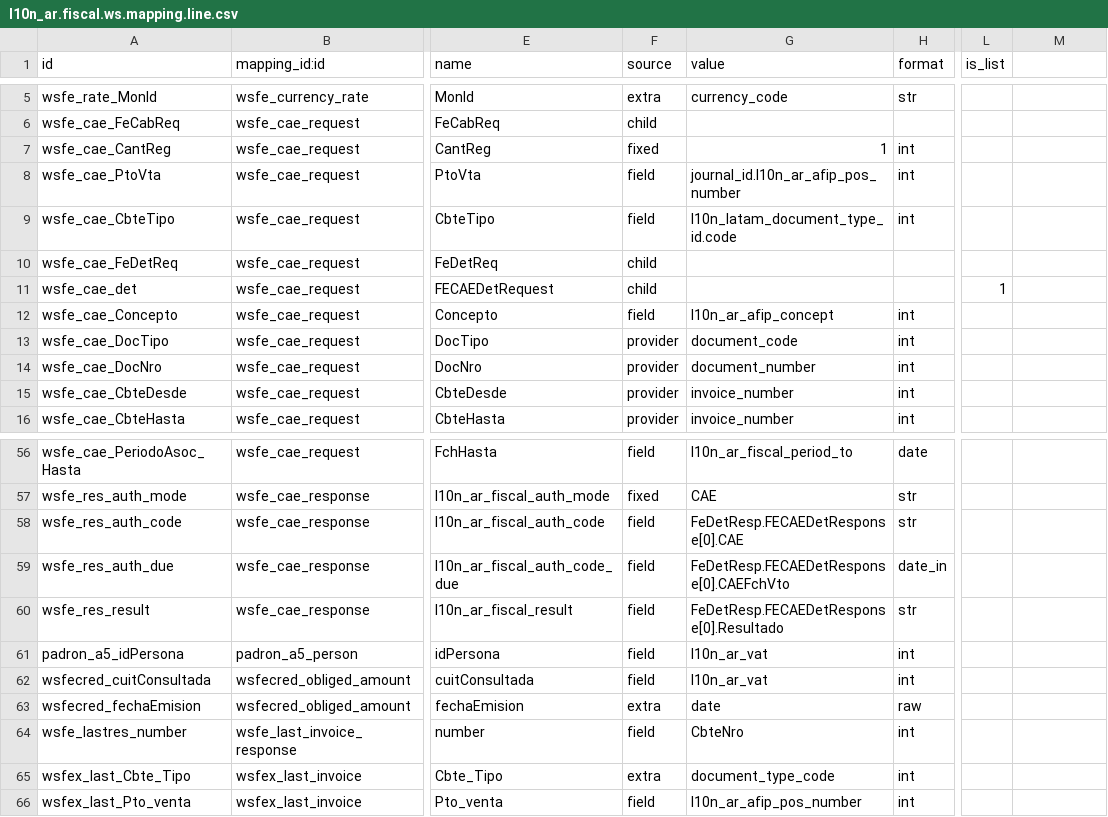
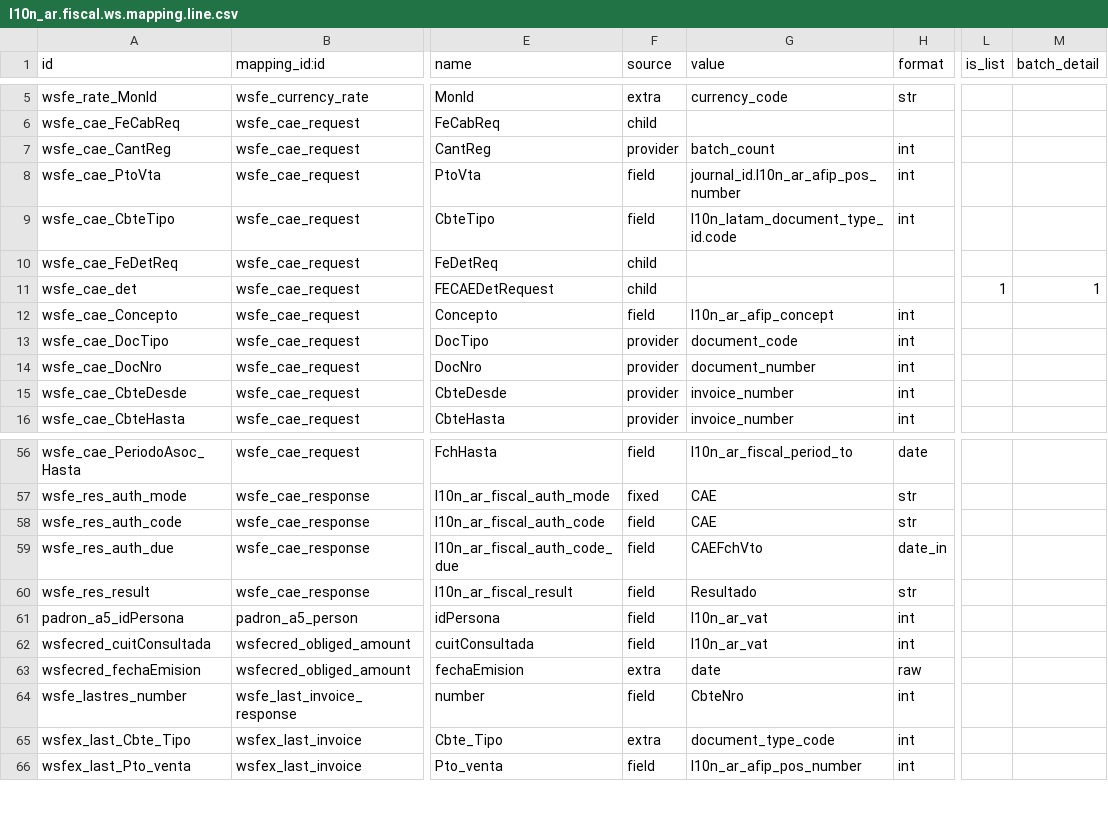
Before and after one commit to ingadhoc/odoo-argentina-ce, a CSV file: l10n_ar_fiscal_ws/data/l10n_ar.fiscal.ws.mapping.line.csv, drawn as a sheet; only a part is shown, gaps mark what is left out; the diff names each change by its address in the sheet, - before the commit and + after, or states it on an @@ line.

Commit message:
[IMP] l10n_ar_fiscal_ws: pedir la autorización en lote
Hasta ahora el pedido de CAE iba de a un comprobante por request. WSFE
acepta hasta 250 en el mismo pedido, y medido contra homologación el salto
grande está en dejar de mandar de a uno: 6000 comprobantes pasan de 17
minutos a menos de 2 con lotes de 20.

Qué cambia:

- `_post` agrupa por compañía, diario y tipo de comprobante —la cabecera
  del pedido es común al lote— y parte cada grupo por el tamaño
  configurado (`l10n_ar_fiscal_ws.batch_size`, 20 por defecto).
- Un savepoint antes de postear cada comprobante. El organismo procesa en
  orden y rechaza todo lo que viene detrás del primero malo, así que el
  rollback al savepoint del rechazado deshace su posteo y el de los que
  quedaron atrás —les devuelve el número— y deja intactos a los
  autorizados, que conservan el número que el organismo autorizó.
- Un commit por lote en vez de uno por comprobante.
- Bloqueo por diario y tipo de comprobante antes de numerar
  (`pg_advisory_xact_lock`), para que dos posteos en paralelo no pidan
  autorización para el mismo rango. Vive en la transacción, así que lo
  libera el commit del lote.
- El mapeo declara el lote en vez de tenerlo escrito en el código: la
  línea que se repite por comprobante se marca con `batch_detail`, el
  mapeo dice cuántos acepta el método (`batch_limit`) y dónde vienen los
  detalles de la respuesta (`batch_response_path`). Los servicios de
  exportación y bono fiscal autorizan uno por pedido y quedan en lote de
  uno sin tocar nada.
- La respuesta se lee por comprobante y no con el índice fijo `[0]`, y el
  mensaje de rechazo dice cuál rechazó, cuáles quedaron autorizados y
  cuáles vuelven a borrador sin enviarse.

Sin resolver, y necesario antes de producción: si el organismo registra el
rango y no contesta, hoy se pierde hasta un lote entero en vez de un
comprobante. Recuperarlo es recorrer el rango con `FECompConsultar`.

```diff
--- a/l10n_ar_fiscal_ws/data/l10n_ar.fiscal.ws.mapping.line.csv
+++ b/l10n_ar_fiscal_ws/data/l10n_ar.fiscal.ws.mapping.line.csv
-M1: (empty)
+M1: batch_detail
-F7 (source): fixed
+F7 (source): provider
-G7 (value): 1
+G7 (value): batch_count
-M11 (batch_detail): (empty)
+M11 (batch_detail): 1
-G58 (value): FeDetResp.FECAEDetResponse[0].CAE
+G58 (value): CAE
-G59 (value): FeDetResp.FECAEDetResponse[0].CAEFchVto
+G59 (value): CAEFchVto
-G60 (value): FeDetResp.FECAEDetResponse[0].Resultado
+G60 (value): Resultado
```
Also changed, not shown: 10 other files.
